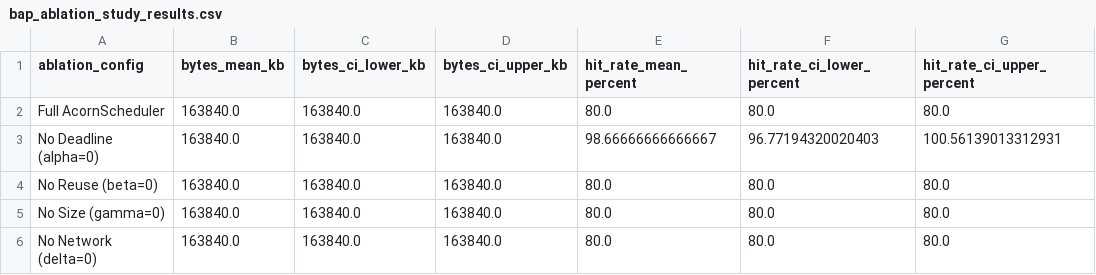
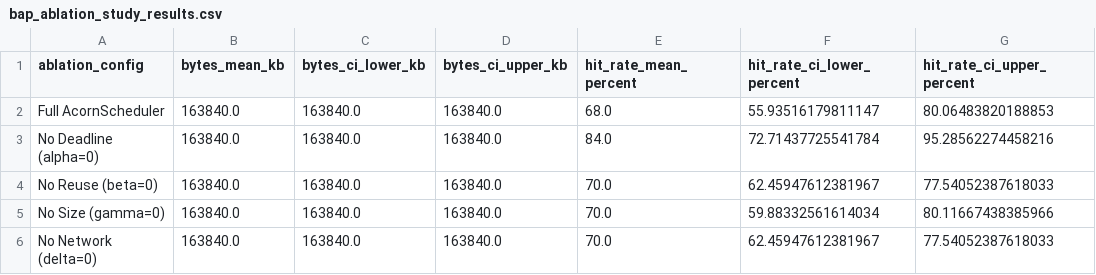
Before and after one commit to divineiloh/ACORN-Edu, a CSV file: data/bap_ablation_study_results.csv, drawn as a sheet.

```diff
--- a/data/bap_ablation_study_results.csv
+++ b/data/bap_ablation_study_results.csv
@@ -1,6 +1,6 @@
 ablation_config,bytes_mean_kb,bytes_ci_lower_kb,bytes_ci_upper_kb,hit_rate_mean_percent,hit_rate_ci_lower_percent,hit_rate_ci_upper_percent
-Full AcornScheduler,163840.0,163840.0,163840.0,80.0,80.0,80.0
-No Deadline (alpha=0),163840.0,163840.0,163840.0,98.66666666666667,96.77194320020403,100.56139013312931
-No Reuse (beta=0),163840.0,163840.0,163840.0,80.0,80.0,80.0
-No Size (gamma=0),163840.0,163840.0,163840.0,80.0,80.0,80.0
-No Network (delta=0),163840.0,163840.0,163840.0,80.0,80.0,80.0
+Full AcornScheduler,163840.0,163840.0,163840.0,68.0,55.93516179811147,80.06483820188853
+No Deadline (alpha=0),163840.0,163840.0,163840.0,84.0,72.71437725541784,95.28562274458216
+No Reuse (beta=0),163840.0,163840.0,163840.0,70.0,62.45947612381967,77.54052387618033
+No Size (gamma=0),163840.0,163840.0,163840.0,70.0,59.88332561614034,80.11667438385966
+No Network (delta=0),163840.0,163840.0,163840.0,70.0,62.45947612381967,77.54052387618033
```
Also changed, not shown: data/bap_network_scenario_results.csv, 4 other files.
